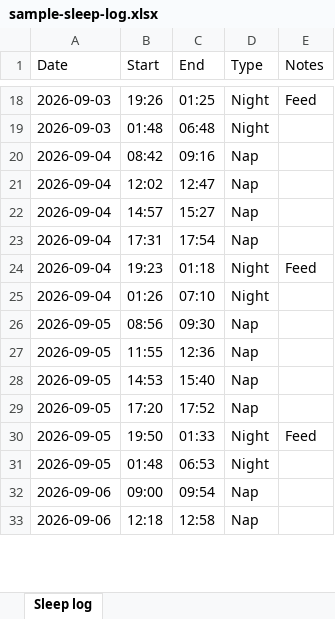
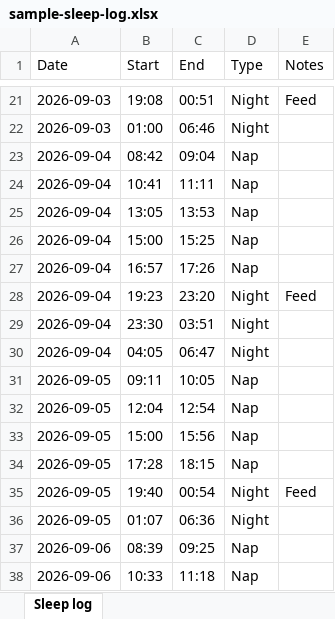
Before and after one commit to Atireg/baby-sleep-patterns, an Excel workbook: static/sample-sleep-log.xlsx, sheet Sleep log, drawn as a sheet; only a part is shown, gaps mark what is left out; values as stored, in another font and other column widths than the file's, no borders; addresses are those after the commit; the diff covers the shown part only; the diff names each change by its address in the sheet, - before the commit and + after, or states it on an @@ line.

```diff
--- a/static/sample-sleep-log.xlsx (sheet Sleep log)
+++ b/static/sample-sleep-log.xlsx (sheet Sleep log)
-B21 (Start): 19:26
+B21 (Start): 19:08
-C21 (End): 01:25
+C21 (End): 00:51
-B22 (Start): 01:48
+B22 (Start): 01:00
-C22 (End): 06:48
+C22 (End): 06:46
-C23 (End): 09:16
+C23 (End): 09:04
-B24 (Start): 12:02
+B24 (Start): 10:41
-C24 (End): 12:47
+C24 (End): 11:11
+row 25: 2026-09-04 | 13:05 | 13:53 | Nap
-B26 (Start): 14:57
+B26 (Start): 15:00
-C26 (End): 15:27
+C26 (End): 15:25
-B27 (Start): 17:31
+B27 (Start): 16:57
-C27 (End): 17:54
+C27 (End): 17:26
-C28 (End): 01:18
+C28 (End): 23:20
-B29 (Start): 01:26
+B29 (Start): 23:30
-C29 (End): 07:10
+C29 (End): 03:51
+row 30: 2026-09-04 | 04:05 | 06:47 | Night
-B31 (Start): 08:56
+B31 (Start): 09:11
-C31 (End): 09:30
+C31 (End): 10:05
-B32 (Start): 11:55
+B32 (Start): 12:04
-C32 (End): 12:36
+C32 (End): 12:54
-B33 (Start): 14:53
+B33 (Start): 15:00
-C33 (End): 15:40
+C33 (End): 15:56
-B34 (Start): 17:20
+B34 (Start): 17:28
-C34 (End): 17:52
+C34 (End): 18:15
-B35 (Start): 19:50
+B35 (Start): 19:40
-C35 (End): 01:33
+C35 (End): 00:54
-B36 (Start): 01:48
+B36 (Start): 01:07
-C36 (End): 06:53
+C36 (End): 06:36
-B37 (Start): 09:00
+B37 (Start): 08:39
-C37 (End): 09:54
+C37 (End): 09:25
-B38 (Start): 12:18
+B38 (Start): 10:33
-C38 (End): 12:58
+C38 (End): 11:18
```
Also changed, not shown: other rows of this sheet, 6 other files.
